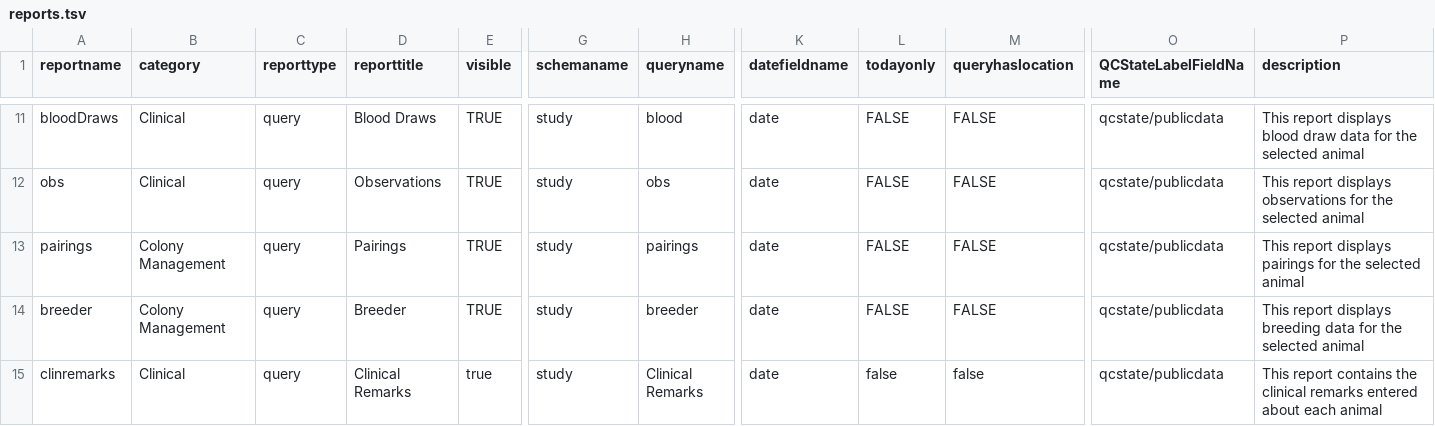
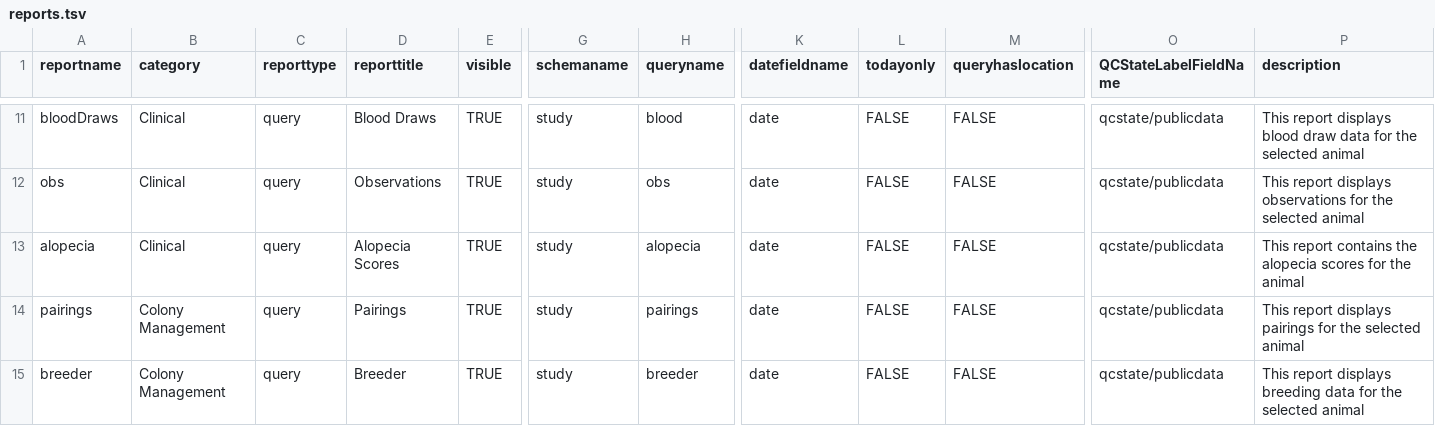
Before and after one commit to LabKey/nircEHRModules, a TSV file: nirc_ehr/resources/data/reports.tsv, drawn as a sheet; only a part is shown, gaps mark what is left out; the shorter side is filled out with more unchanged rows; rows hold the shown columns only; the diff names each change by its address in the sheet, - before the commit and + after, or states it on an @@ line.

Commit message:
Add alopecia ETL and report

```diff
--- a/nirc_ehr/resources/data/reports.tsv
+++ b/nirc_ehr/resources/data/reports.tsv
+row 13: alopecia | Clinical | query | Alopecia Scores | TRUE | study | alopecia | date | FALSE | FALSE | qcstate/publicdata | This report contains the alopecia scores for the animal
```
Also changed, not shown: 5 other files.
